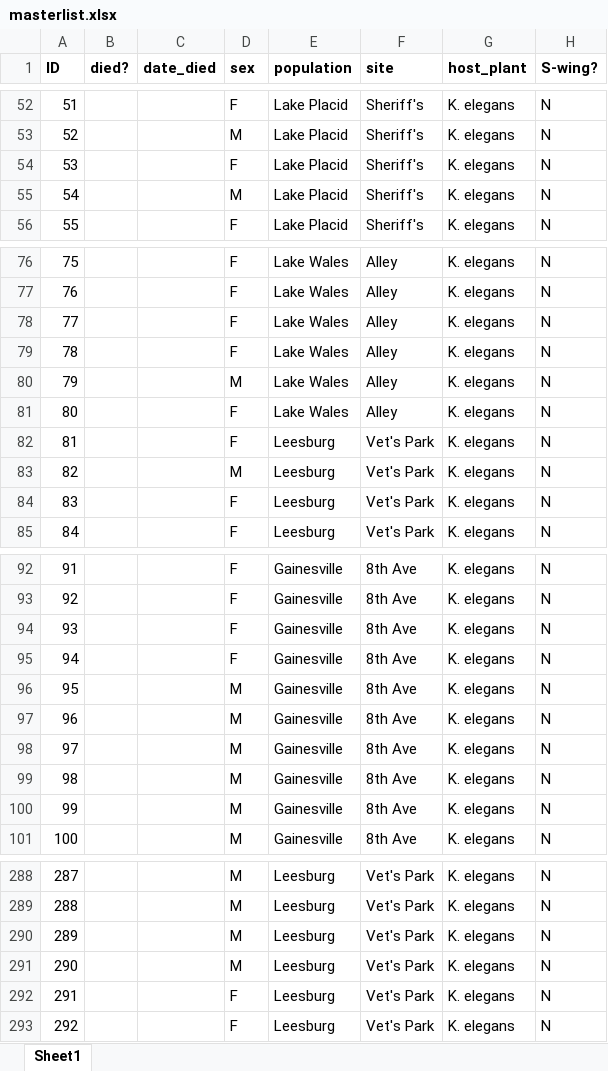
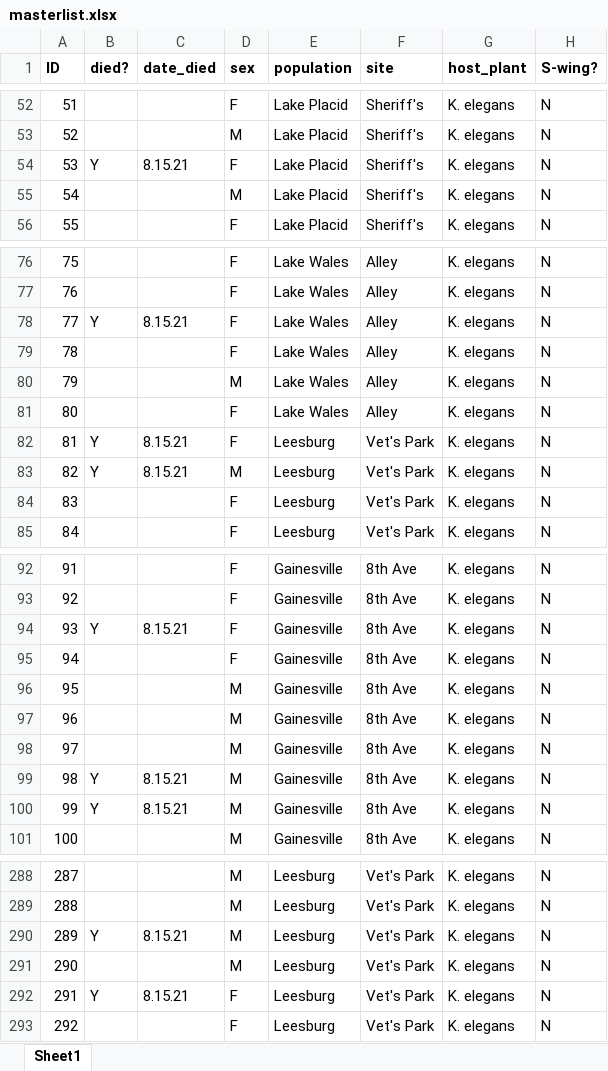
Before and after one commit to mlcenzer/SBB-dispersal, an Excel workbook: avbernat_working_on/Dispersal/Summer_2021/windaq_processing/data/masterlist.xlsx, sheet Sheet1, drawn as a sheet; only a part is shown, gaps mark what is left out; values as stored, in another font and other column widths than the file's, no borders; the diff covers the shown part only; the diff names each change by its address in the sheet, - before the commit and + after, or states it on an @@ line.

```diff
--- a/avbernat_working_on/Dispersal/Summer_2021/windaq_processing/data/masterlist.xlsx (sheet Sheet1)
+++ b/avbernat_working_on/Dispersal/Summer_2021/windaq_processing/data/masterlist.xlsx (sheet Sheet1)
-B54 (died?): (empty)
+B54 (died?): Y
-C54 (date_died): (empty)
+C54 (date_died): 8.15.21
-B78 (died?): (empty)
+B78 (died?): Y
-C78 (date_died): (empty)
+C78 (date_died): 8.15.21
-B82:B83 (died?): (empty)
+B82:B83 (died?): Y
-C82:C83 (date_died): (empty)
+C82:C83 (date_died): 8.15.21
-B94 (died?): (empty)
+B94 (died?): Y
-C94 (date_died): (empty)
+C94 (date_died): 8.15.21
-B99:B100 (died?): (empty)
+B99:B100 (died?): Y
-C99:C100 (date_died): (empty)
+C99:C100 (date_died): 8.15.21
-B290 (died?): (empty)
+B290 (died?): Y
-C290 (date_died): (empty)
+C290 (date_died): 8.15.21
-B292 (died?): (empty)
+B292 (died?): Y
-C292 (date_died): (empty)
+C292 (date_died): 8.15.21
```
Also changed, not shown: 2 edited cells elsewhere in this sheet, avbernat_working_on/Dispersal/Summer_2021/windaq_processing/data/masterlist-rand.xlsx.
